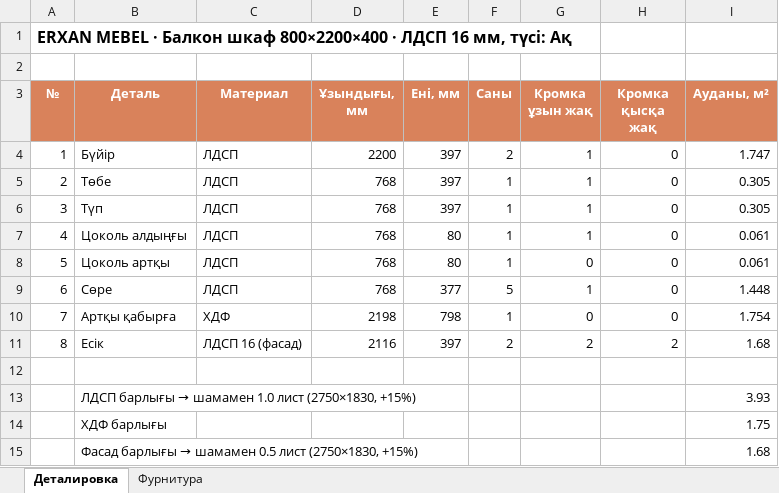
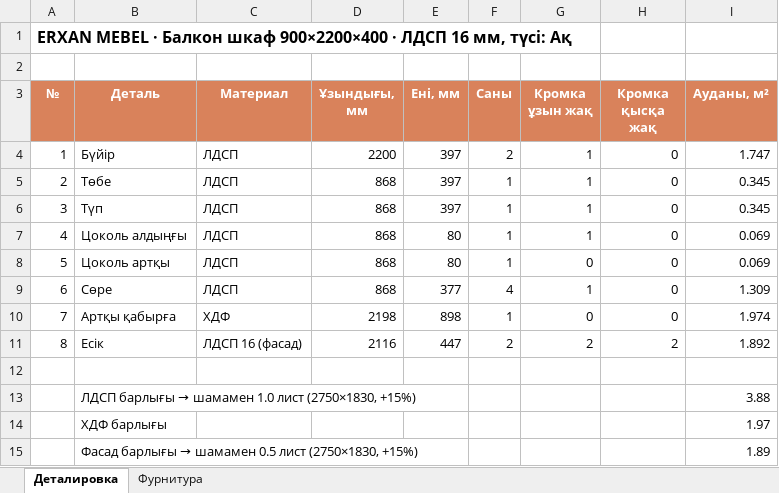
Before and after one commit to erxan-mebel/erxan-3d, an Excel workbook: Жобалар/балкон_шкаф/out/деталировка.xlsx, sheet Деталировка, drawn as a sheet; values as stored, in another font and other column widths than the file's, no borders; the diff names each change by its address in the sheet, - before the commit and + after, or states it on an @@ line.

```diff
--- a/Жобалар/балкон_шкаф/out/деталировка.xlsx (sheet Деталировка)
+++ b/Жобалар/балкон_шкаф/out/деталировка.xlsx (sheet Деталировка)
-A1 (№): …Балкон шкаф 800×2200×400 · ЛДСП…
+A1 (№): …Балкон шкаф 900×2200×400 · ЛДСП…
-D5:D9 (Ұзындығы, мм): 768
+D5:D9 (Ұзындығы, мм): 868
-I5:I6 (Ауданы, м²): 0.305
+I5:I6 (Ауданы, м²): 0.345
-I7:I8 (Ауданы, м²): 0.061
+I7:I8 (Ауданы, м²): 0.069
-F9 (Саны): 5
+F9 (Саны): 4
-I9 (Ауданы, м²): 1.448
+I9 (Ауданы, м²): 1.309
-E10 (Ені, мм): 798
+E10 (Ені, мм): 898
-I10 (Ауданы, м²): 1.754
+I10 (Ауданы, м²): 1.974
-E11 (Ені, мм): 397
+E11 (Ені, мм): 447
-I11 (Ауданы, м²): 1.68
+I11 (Ауданы, м²): 1.892
-I13 (Ауданы, м²): 3.93
+I13 (Ауданы, м²): 3.88
-I14 (Ауданы, м²): 1.75
+I14 (Ауданы, м²): 1.97
-I15 (Ауданы, м²): 1.68
+I15 (Ауданы, м²): 1.89
```
Also changed, not shown: sheet Фурнитура, 5 other files.
